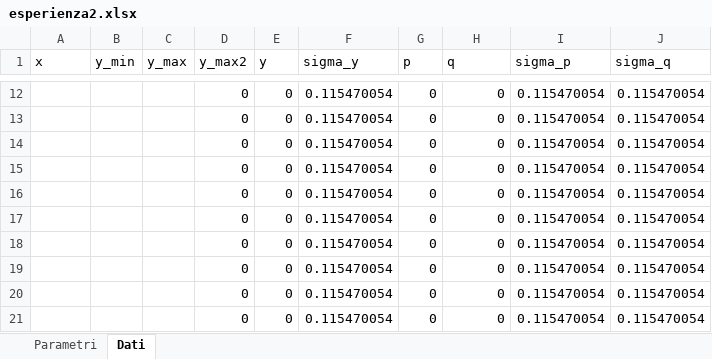
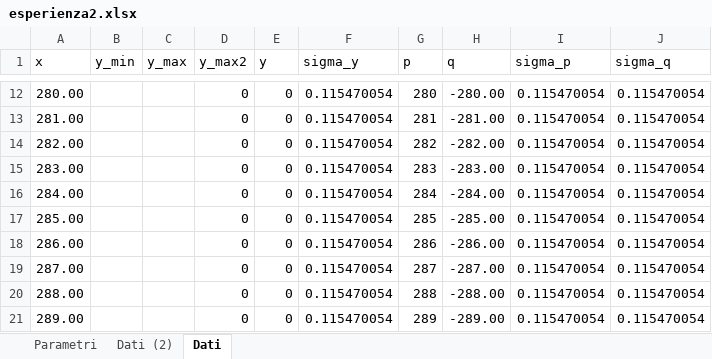
Before and after one commit to Its-mics/Laboratorio-di-Ottica, an Excel workbook: Laboratorio/esperienza2/esperienza2.xlsx, sheet Dati, drawn as a sheet; only a part is shown, gaps mark what is left out; values as stored, in another font and other column widths than the file's, no borders; charts and pictures not drawn; the diff covers the shown part only; the diff names each change by its address in the sheet, - before the commit and + after, or states it on an @@ line.

```diff
--- a/Laboratorio/esperienza2/esperienza2.xlsx (sheet Dati)
+++ b/Laboratorio/esperienza2/esperienza2.xlsx (sheet Dati)
+sheet tab: Dati (2)
-A12 (x): (empty)
+A12 (x): 280.00
-G12 (p): 0
+G12 (p): 280
-H12 (q): 0
+H12 (q): -280.00
-A13 (x): (empty)
+A13 (x): 281.00
-G13 (p): 0
+G13 (p): 281
-H13 (q): 0
+H13 (q): -281.00
-A14 (x): (empty)
+A14 (x): 282.00
-G14 (p): 0
+G14 (p): 282
-H14 (q): 0
+H14 (q): -282.00
-A15 (x): (empty)
+A15 (x): 283.00
-G15 (p): 0
+G15 (p): 283
-H15 (q): 0
+H15 (q): -283.00
-A16 (x): (empty)
+A16 (x): 284.00
-G16 (p): 0
+G16 (p): 284
-H16 (q): 0
+H16 (q): -284.00
-A17 (x): (empty)
+A17 (x): 285.00
-G17 (p): 0
+G17 (p): 285
-H17 (q): 0
+H17 (q): -285.00
-A18 (x): (empty)
+A18 (x): 286.00
-G18 (p): 0
+G18 (p): 286
-H18 (q): 0
+H18 (q): -286.00
-A19 (x): (empty)
+A19 (x): 287.00
-G19 (p): 0
+G19 (p): 287
-H19 (q): 0
+H19 (q): -287.00
-A20 (x): (empty)
+A20 (x): 288.00
-G20 (p): 0
+G20 (p): 288
-H20 (q): 0
+H20 (q): -288.00
-A21 (x): (empty)
+A21 (x): 289.00
-G21 (p): 0
+G21 (p): 289
-H21 (q): 0
+H21 (q): -289.00
```
Also changed, not shown: 347 edited cells elsewhere in this sheet, charts or pictures.
